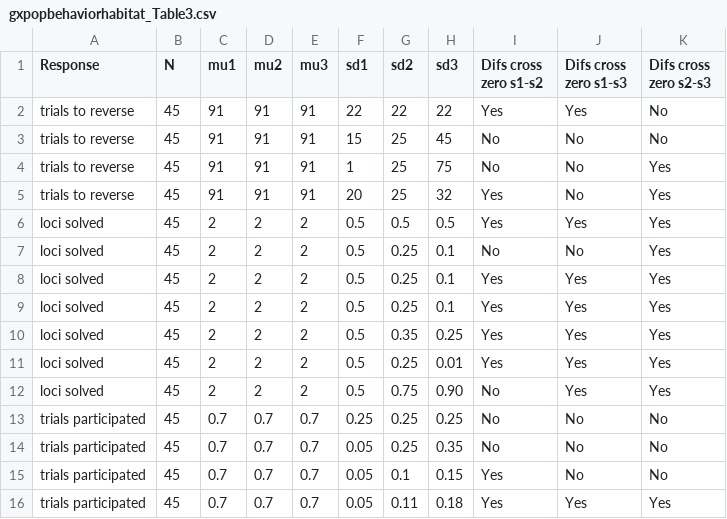
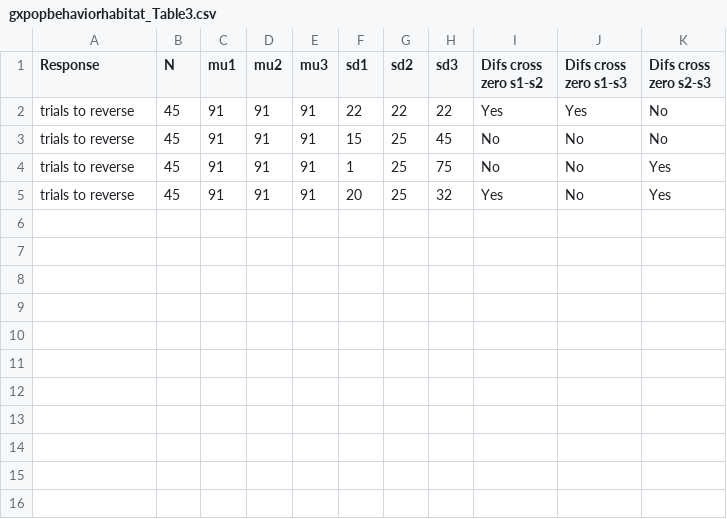
Before and after one commit to corinalogan/grackles, a CSV file: Files/Preregistrations/gxpopbehaviorhabitat_Table3.csv, drawn as a sheet.

Commit message:
added text for measuring variance in analysis plans, updated table 3

```diff
--- a/Files/Preregistrations/gxpopbehaviorhabitat_Table3.csv
+++ b/Files/Preregistrations/gxpopbehaviorhabitat_Table3.csv
@@ -5,12 +5 @@ trials to reverse,45,91,91,91,1,25,75,No,No,Yes
 trials to reverse,45,91,91,91,20,25,32,Yes,No,Yes
-loci solved,45,2,2,2,0.5,0.5,0.5,Yes,Yes,Yes
-loci solved,45,2,2,2,0.5,0.25,0.1,No,No,Yes
-loci solved,45,2,2,2,0.5,0.25,0.1,Yes,Yes,Yes
-loci solved,45,2,2,2,0.5,0.25,0.1,Yes,Yes,Yes
-loci solved,45,2,2,2,0.5,0.35,0.25,Yes,Yes,Yes
-loci solved,45,2,2,2,0.5,0.25,0.01,Yes,Yes,Yes
-loci solved,45,2,2,2,0.5,0.75,0.90,No,Yes,Yes
-trials participated,45,0.7,0.7,0.7,0.25,0.25,0.25,No,No,No
-trials participated,45,0.7,0.7,0.7,0.05,0.25,0.35,No,No,No
-trials participated,45,0.7,0.7,0.7,0.05,0.1,0.15,Yes,No,No
-trials participated,45,0.7,0.7,0.7,0.05,0.11,0.18,Yes,Yes,Yes
```
Also changed, not shown: 1 other file.
